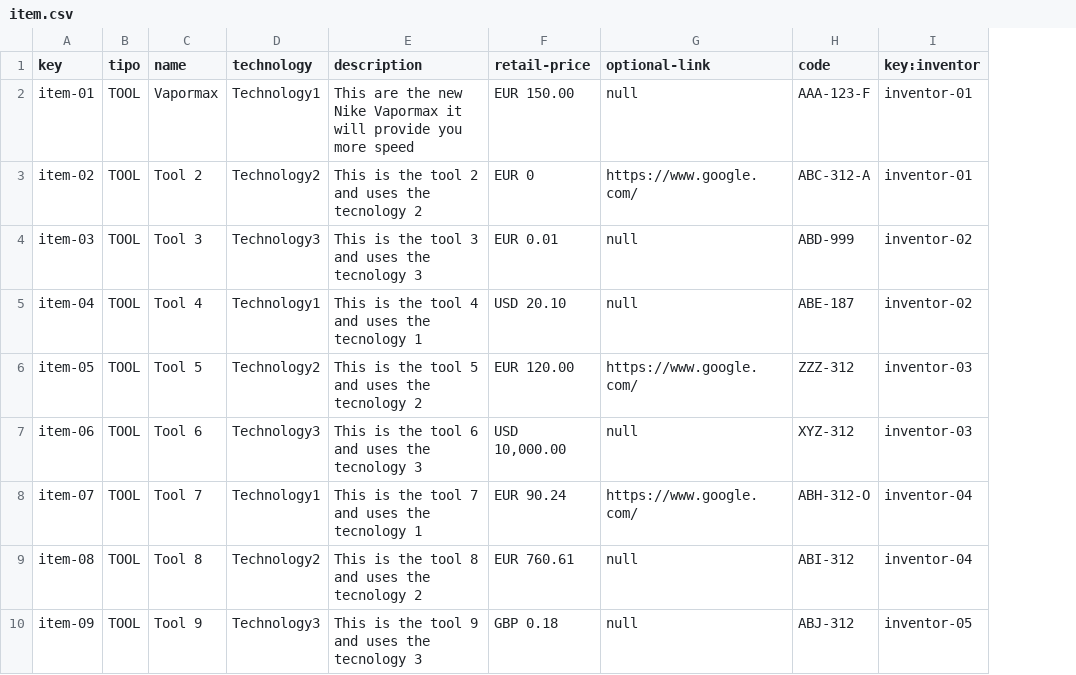
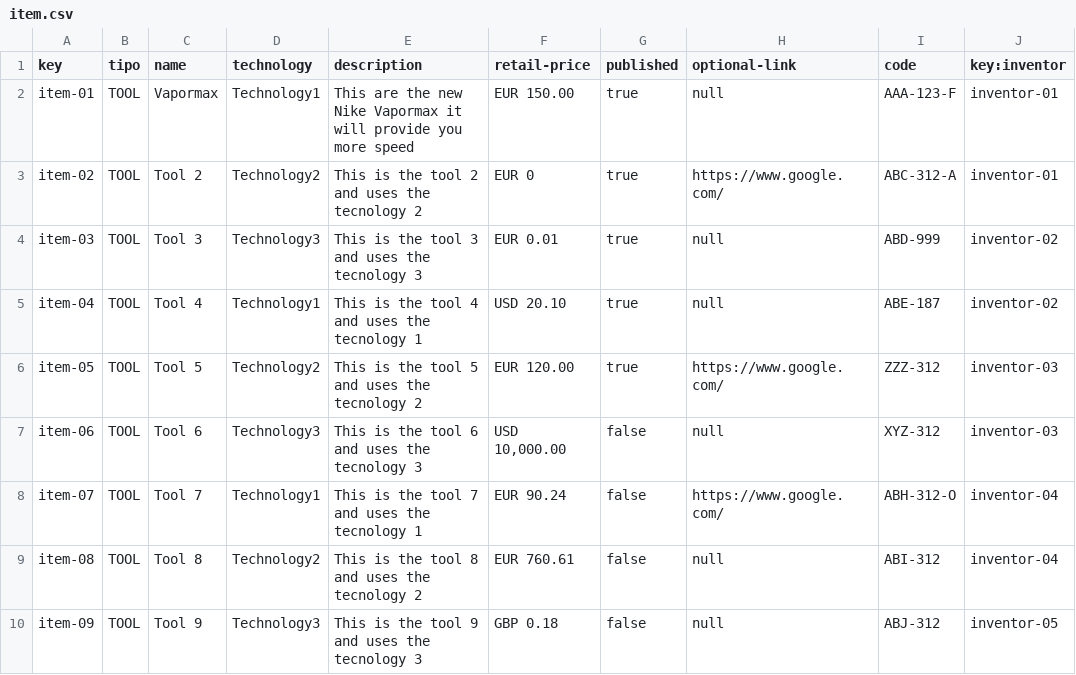
Before and after one commit to jesrolcad/Acme-Toolkits, a CSV file: src/main/webapp/WEB-INF/resources/sample-data/item.csv, drawn as a sheet; only a part is shown; the diff names each change by its address in the sheet, - before the commit and + after, or states it on an @@ line.

```diff
--- a/src/main/webapp/WEB-INF/resources/sample-data/item.csv
+++ b/src/main/webapp/WEB-INF/resources/sample-data/item.csv
+column G (published), rows 2-10: true | true | true | true | true | false | false | false | false
```
Also changed, not shown: src/main/webapp/WEB-INF/resources/sample-data/toolkit.csv, 3 other files.
